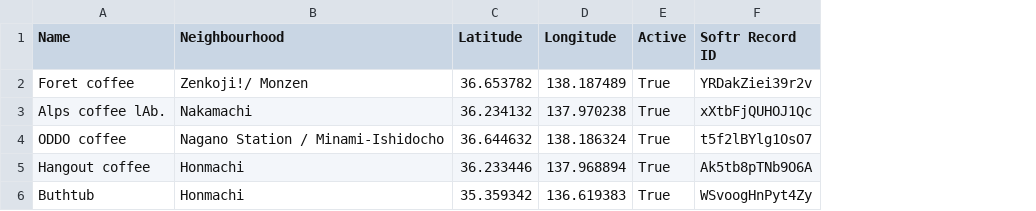
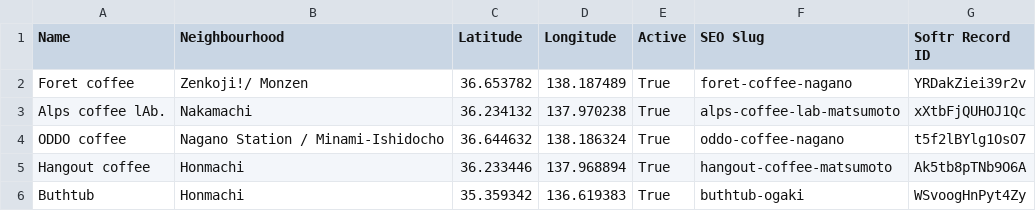
Before and after one commit to oatstoat/coffee-map, a CSV file: cafes.csv, drawn as a sheet; the diff names each change by its address in the sheet, - before the commit and + after, or states it on an @@ line.

Commit message:
Update cafe map data

```diff
--- a/cafes.csv
+++ b/cafes.csv
+column F (SEO Slug), rows 2-6: foret-coffee-nagano | alps-coffee-lab-matsumoto | oddo-coffee-nagano | hangout-coffee-matsumoto | buthtub-ogaki
```
